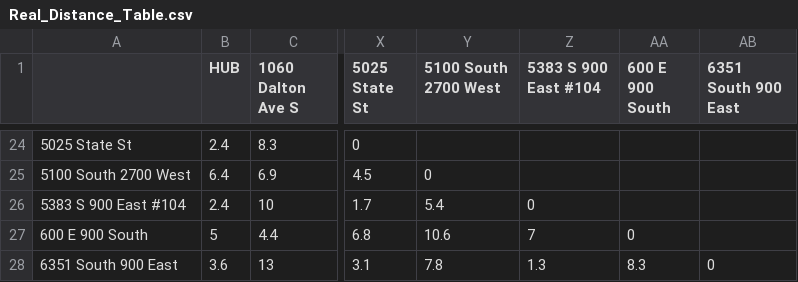
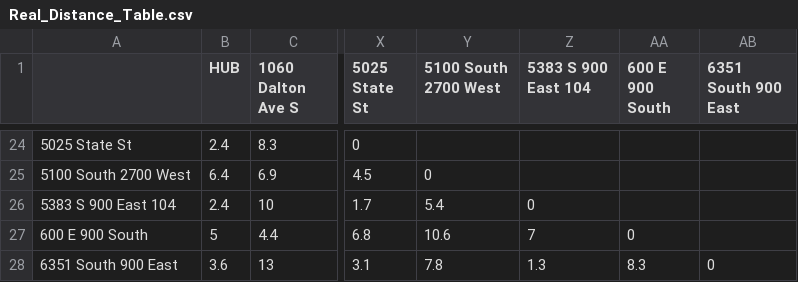
Before and after one commit to efield170/D950DataStructures2, a CSV file: Real_Distance_Table.csv, drawn as a sheet; only a part is shown, gaps mark what is left out; the diff names each change by its address in the sheet, - before the commit and + after, or states it on an @@ line.

```diff
--- a/Real_Distance_Table.csv
+++ b/Real_Distance_Table.csv
-Z1: 5383 S 900 East #104
+Z1: 5383 S 900 East 104
-A26: 5383 S 900 East #104
+A26: 5383 S 900 East 104
```
Also changed, not shown: 2 other files.
